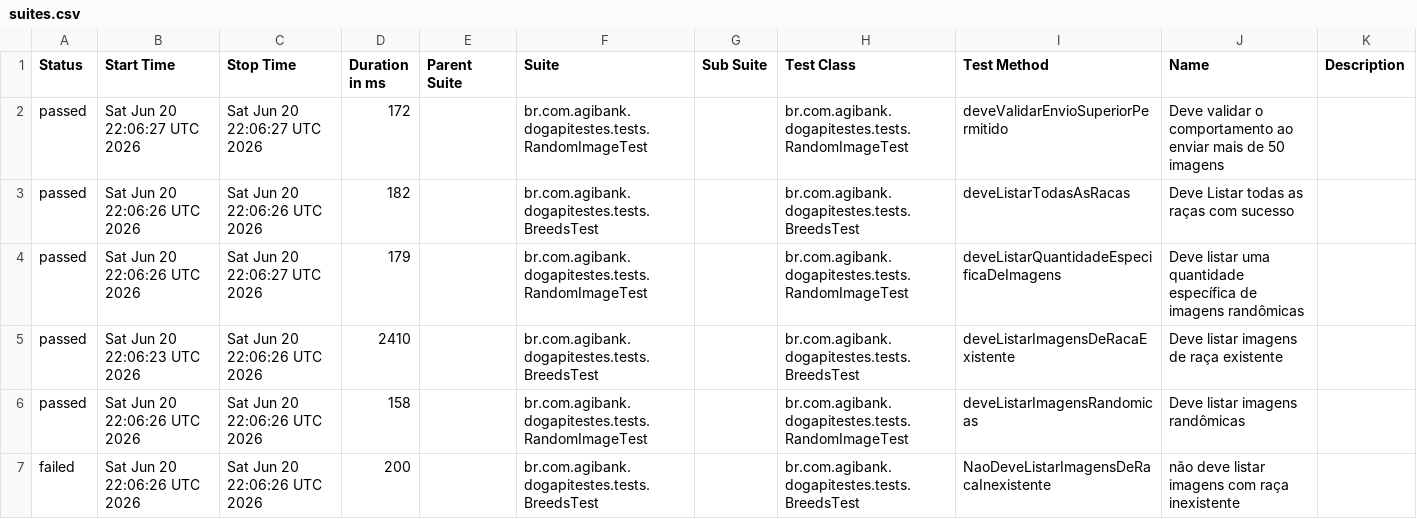
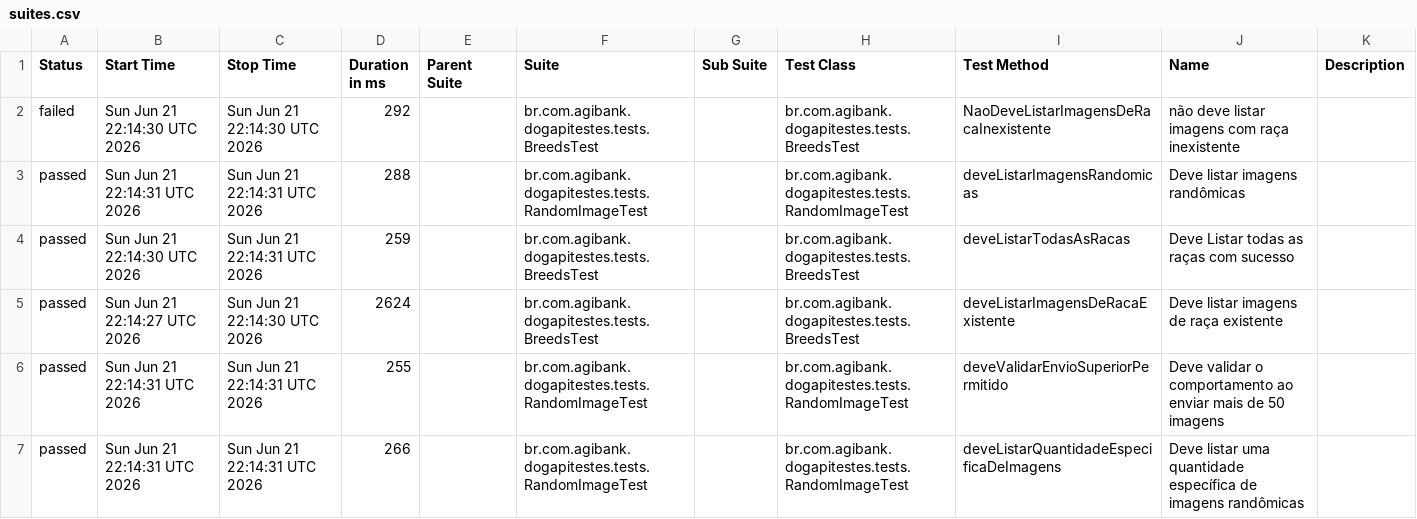
Before and after one commit to JosinaldoGJunior/desafio-tecnico-agibank, a CSV file: data/suites.csv, drawn as a sheet.

```diff
--- a/data/suites.csv
+++ b/data/suites.csv
@@ -1,7 +1,7 @@
 "Status","Start Time","Stop Time","Duration in ms","Parent Suite","Suite","Sub Suite","Test Class","Test Method","Name","Description"
-"passed","Sat Jun 20 22:06:27 UTC 2026","Sat Jun 20 22:06:27 UTC 2026","172","","br.com.agibank.dogapitestes.tests.RandomImageTest","","br.com.agibank.dogapitestes.tests.RandomImageTest","deveValidarEnvioSuperiorPermitido","Deve validar o comportamento ao enviar mais de 50 imagens",""
-"passed","Sat Jun 20 22:06:26 UTC 2026","Sat Jun 20 22:06:26 UTC 2026","182","","br.com.agibank.dogapitestes.tests.BreedsTest","","br.com.agibank.dogapitestes.tests.BreedsTest","deveListarTodasAsRacas","Deve Listar todas as raças com sucesso",""
-"passed","Sat Jun 20 22:06:26 UTC 2026","Sat Jun 20 22:06:27 UTC 2026","179","","br.com.agibank.dogapitestes.tests.RandomImageTest","","br.com.agibank.dogapitestes.tests.RandomImageTest","deveListarQuantidadeEspecificaDeImagens","Deve listar uma quantidade específica de imagens randômicas",""
-"passed","Sat Jun 20 22:06:23 UTC 2026","Sat Jun 20 22:06:26 UTC 2026","2410","","br.com.agibank.dogapitestes.tests.BreedsTest","","br.com.agibank.dogapitestes.tests.BreedsTest","deveListarImagensDeRacaExistente","Deve listar imagens de raça existente",""
-"passed","Sat Jun 20 22:06:26 UTC 2026","Sat Jun 20 22:06:26 UTC 2026","158","","br.com.agibank.dogapitestes.tests.RandomImageTest","","br.com.agibank.dogapitestes.tests.RandomImageTest","deveListarImagensRandomicas","Deve listar imagens randômicas",""
-"failed","Sat Jun 20 22:06:26 UTC 2026","Sat Jun 20 22:06:26 UTC 2026","200","","br.com.agibank.dogapitestes.tests.BreedsTest","","br.com.agibank.dogapitestes.tests.BreedsTest","NaoDeveListarImagensDeRacaInexistente","não deve listar imagens com raça inexistente",""
+"failed","Sun Jun 21 22:14:30 UTC 2026","Sun Jun 21 22:14:30 UTC 2026","292","","br.com.agibank.dogapitestes.tests.BreedsTest","","br.com.agibank.dogapitestes.tests.BreedsTest","NaoDeveListarImagensDeRacaInexistente","não deve listar imagens com raça inexistente",""
+"passed","Sun Jun 21 22:14:31 UTC 2026","Sun Jun 21 22:14:31 UTC 2026","288","","br.com.agibank.dogapitestes.tests.RandomImageTest","","br.com.agibank.dogapitestes.tests.RandomImageTest","deveListarImagensRandomicas","Deve listar imagens randômicas",""
+"passed","Sun Jun 21 22:14:30 UTC 2026","Sun Jun 21 22:14:31 UTC 2026","259","","br.com.agibank.dogapitestes.tests.BreedsTest","","br.com.agibank.dogapitestes.tests.BreedsTest","deveListarTodasAsRacas","Deve Listar todas as raças com sucesso",""
+"passed","Sun Jun 21 22:14:27 UTC 2026","Sun Jun 21 22:14:30 UTC 2026","2624","","br.com.agibank.dogapitestes.tests.BreedsTest","","br.com.agibank.dogapitestes.tests.BreedsTest","deveListarImagensDeRacaExistente","Deve listar imagens de raça existente",""
+"passed","Sun Jun 21 22:14:31 UTC 2026","Sun Jun 21 22:14:31 UTC 2026","255","","br.com.agibank.dogapitestes.tests.RandomImageTest","","br.com.agibank.dogapitestes.tests.RandomImageTest","deveValidarEnvioSuperiorPermitido","Deve validar o comportamento ao enviar mais de 50 imagens",""
+"passed","Sun Jun 21 22:14:31 UTC 2026","Sun Jun 21 22:14:31 UTC 2026","266","","br.com.agibank.dogapitestes.tests.RandomImageTest","","br.com.agibank.dogapitestes.tests.RandomImageTest","deveListarQuantidadeEspecificaDeImagens","Deve listar uma quantidade específica de imagens randômicas",""
```
Also changed, not shown: 26 other files.
